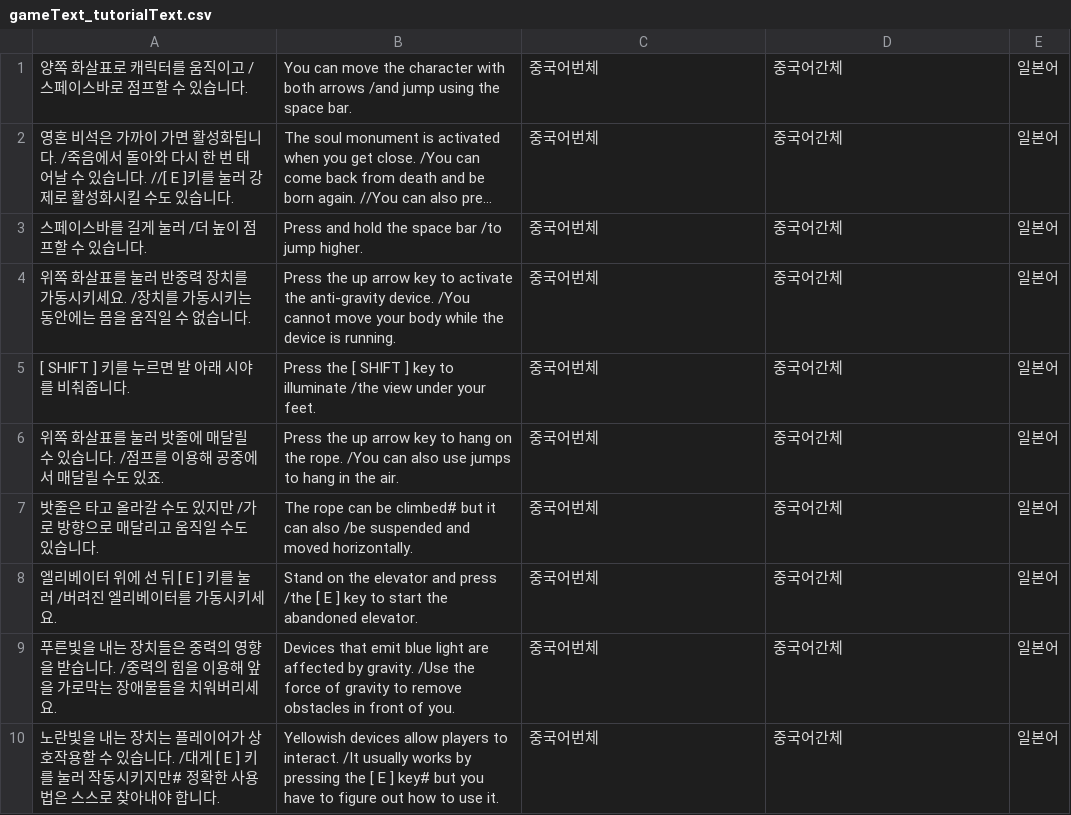
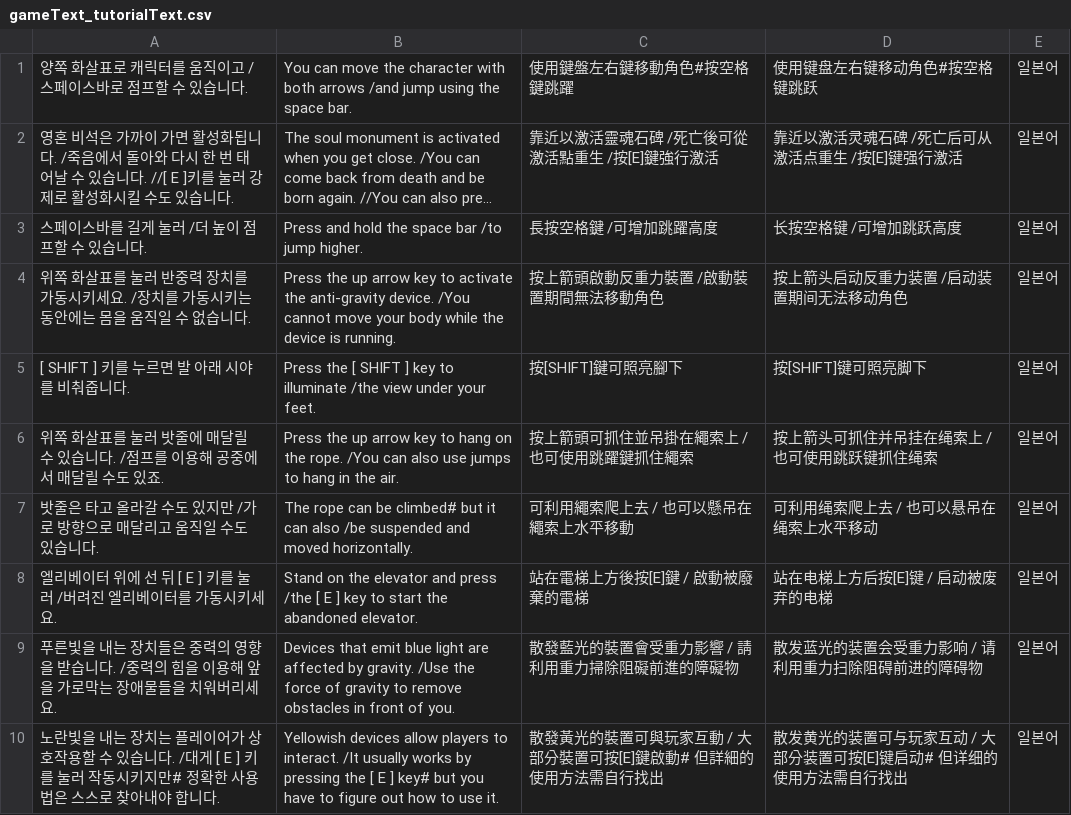
Before and after one commit to DustBear/Gravity_Castle, a CSV file: Assets/csv/gameText_tutorialText.csv, drawn as a sheet; long unchanged cells end in …; the diff names each change by its address in the sheet, - before the commit and + after, or states it on an @@ line.

```diff
--- a/Assets/csv/gameText_tutorialText.csv
+++ b/Assets/csv/gameText_tutorialText.csv
-C1: 중국어번체
+C1: 使用鍵盤左右鍵移動角色#按空格鍵跳躍
-D1: 중국어간체
+D1: 使用键盘左右键移动角色#按空格键跳跃
-C2: 중국어번체
+C2: 靠近以激活靈魂石碑 /死亡後可從激活點重生 /按[E]鍵強行激活
-D2: 중국어간체
+D2: 靠近以激活灵魂石碑 /死亡后可从激活点重生 /按[E]键强行激活
-C3: 중국어번체
+C3: 長按空格鍵 /可增加跳躍高度
-D3: 중국어간체
+D3: 长按空格键 /可增加跳跃高度
-C4: 중국어번체
+C4: 按上箭頭啟動反重力裝置 /啟動裝置期間無法移動角色
-D4: 중국어간체
+D4: 按上箭头启动反重力装置 /启动装置期间无法移动角色
-C5: 중국어번체
+C5: 按[SHIFT]鍵可照亮腳下
-D5: 중국어간체
+D5: 按[SHIFT]键可照亮脚下
-C6: 중국어번체
+C6: 按上箭頭可抓住並吊掛在繩索上 /也可使用跳躍鍵抓住繩索
-D6: 중국어간체
+D6: 按上箭头可抓住并吊挂在绳索上 /也可使用跳跃键抓住绳索
-C7: 중국어번체
+C7: 可利用繩索爬上去 / 也可以懸吊在繩索上水平移動
-D7: 중국어간체
+D7: 可利用绳索爬上去 / 也可以悬吊在绳索上水平移动
-C8: 중국어번체
+C8: 站在電梯上方後按[E]鍵 / 啟動被廢棄的電梯
-D8: 중국어간체
+D8: 站在电梯上方后按[E]键 / 启动被废弃的电梯
-C9: 중국어번체
+C9: 散發藍光的裝置會受重力影響 / 請利用重力掃除阻礙前進的障礙物
-D9: 중국어간체
+D9: 散发蓝光的装置会受重力影响 / 请利用重力扫除阻碍前进的障碍物
-C10: 중국어번체
+C10: 散發黃光的裝置可與玩家互動 / 大部分裝置可按[E]鍵啟動# 但詳細的使用方法需自行找出
-D10: 중국어간체
+D10: 散发黄光的装置可与玩家互动 / 大部分装置可按[E]键启动# 但详细的使用方法需自行找出
```
Also changed, not shown: Assets/csv/gameText_System.csv, Assets/csv/gameText_stageName.csv, 19 other files.
